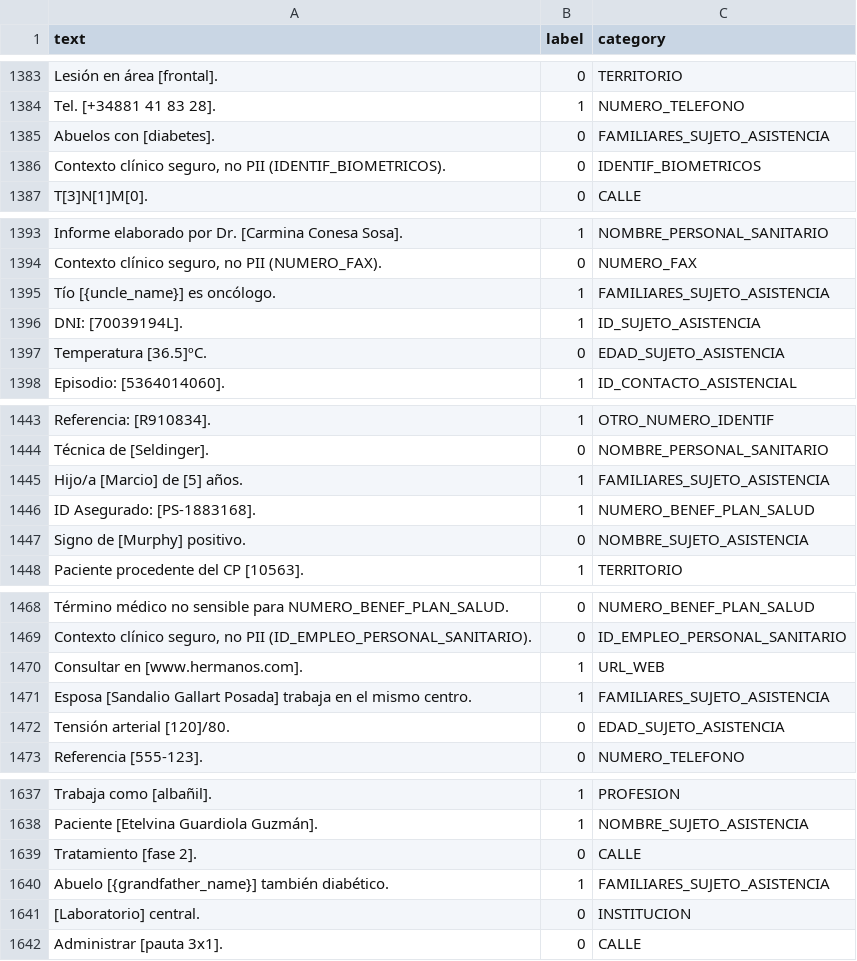
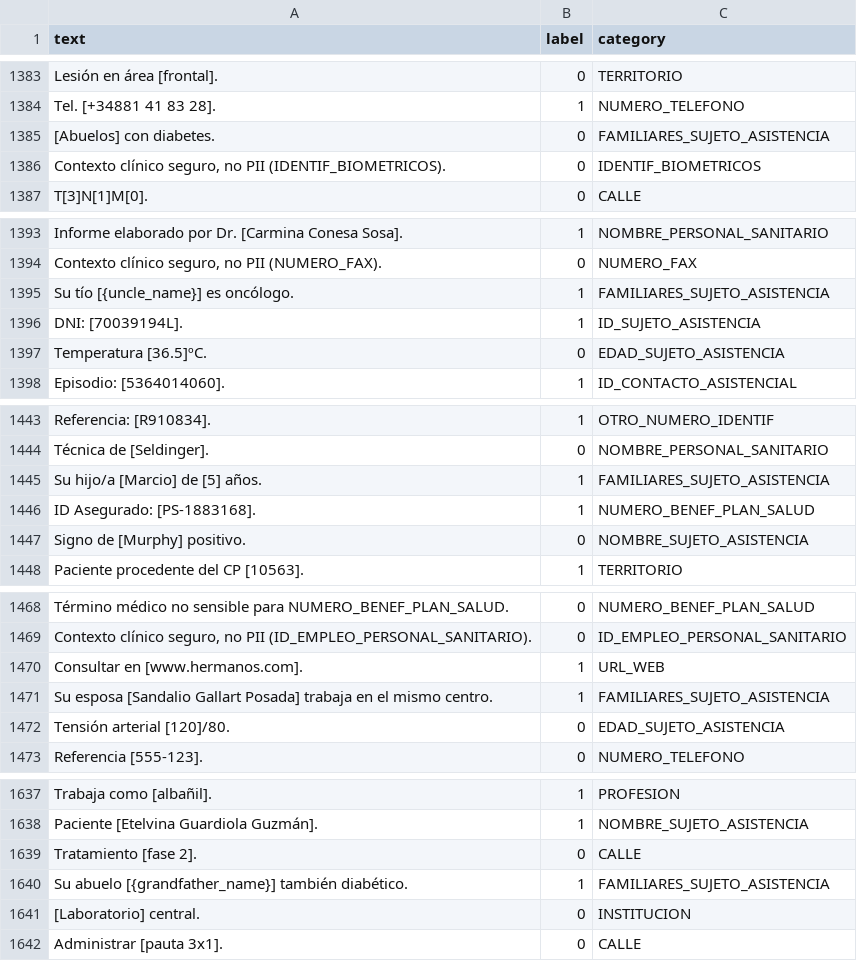
Before and after one commit to ramsestein/generate_corpus_anonimizacion, a CSV file: audit/training_dataset.csv, drawn as a sheet; only a part is shown, gaps mark what is left out; the diff covers the shown part only.

```diff
--- a/audit/training_dataset.csv
+++ b/audit/training_dataset.csv
@@ -1384,3 +1384,3 @@ Lesión en área [frontal].,0,TERRITORIO
 Tel. [+34881 41 83 28].,1,NUMERO_TELEFONO
-Abuelos con [diabetes].,0,FAMILIARES_SUJETO_ASISTENCIA
+[Abuelos] con diabetes.,0,FAMILIARES_SUJETO_ASISTENCIA
 "Contexto clínico seguro, no PII (IDENTIF_BIOMETRICOS).",0,IDENTIF_BIOMETRICOS
@@ -1394,3 +1394,3 @@ Informe elaborado por Dr. [Carmina Conesa Sosa].,1,NOMBRE_PERSONAL_SANITARIO
 "Contexto clínico seguro, no PII (NUMERO_FAX).",0,NUMERO_FAX
-Tío [{uncle_name}] es oncólogo.,1,FAMILIARES_SUJETO_ASISTENCIA
+Su tío [{uncle_name}] es oncólogo.,1,FAMILIARES_SUJETO_ASISTENCIA
 DNI: [70039194L].,1,ID_SUJETO_ASISTENCIA
@@ -1444,3 +1444,3 @@ Referencia: [R910834].,1,OTRO_NUMERO_IDENTIF
 Técnica de [Seldinger].,0,NOMBRE_PERSONAL_SANITARIO
-Hijo/a [Marcio] de [5] años.,1,FAMILIARES_SUJETO_ASISTENCIA
+Su hijo/a [Marcio] de [5] años.,1,FAMILIARES_SUJETO_ASISTENCIA
 ID Asegurado: [PS-1883168].,1,NUMERO_BENEF_PLAN_SALUD
@@ -1470,3 +1470,3 @@ Término médico no sensible para NUMERO_BENEF_PLAN_SALUD.,0,NUMERO_BENEF_PLAN_S
 Consultar en [www.hermanos.com].,1,URL_WEB
-Esposa [Sandalio Gallart Posada] trabaja en el mismo centro.,1,FAMILIARES_SUJETO_ASISTENCIA
+Su esposa [Sandalio Gallart Posada] trabaja en el mismo centro.,1,FAMILIARES_SUJETO_ASISTENCIA
 Tensión arterial [120]/80.,0,EDAD_SUJETO_ASISTENCIA
@@ -1639,3 +1639,3 @@ Paciente [Etelvina Guardiola Guzmán].,1,NOMBRE_SUJETO_ASISTENCIA
 Tratamiento [fase 2].,0,CALLE
-Abuelo [{grandfather_name}] también diabético.,1,FAMILIARES_SUJETO_ASISTENCIA
+Su abuelo [{grandfather_name}] también diabético.,1,FAMILIARES_SUJETO_ASISTENCIA
 [Laboratorio] central.,0,INSTITUCION
```
Also changed, not shown: 12 edited cells elsewhere in this file, 40 other files.
